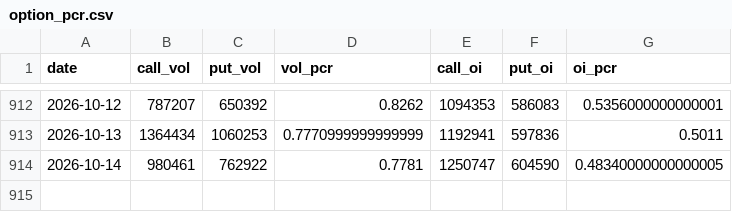
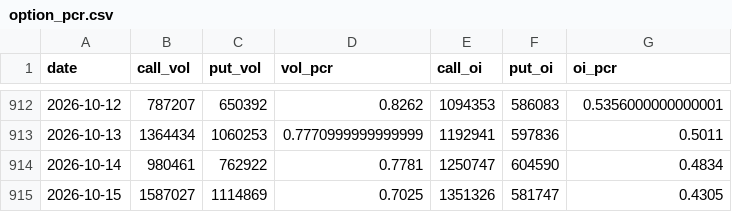
Before and after one commit to whao79-sudo/cyb-mdh-analysis, a CSV file: data/option_pcr.csv, drawn as a sheet; only a part is shown, gaps mark what is left out.

```diff
--- a/data/option_pcr.csv
+++ b/data/option_pcr.csv
@@ -913,2 +913,3 @@ date,call_vol,put_vol,vol_pcr,call_oi,put_oi,oi_pcr
 2026-10-13,1364434,1060253,0.7770999999999999,1192941,597836,0.5011
-2026-10-14,980461,762922,0.7781,1250747,604590,0.48340000000000005
+2026-10-14,980461,762922,0.7781,1250747,604590,0.4834
+2026-10-15,1587027,1114869,0.7025,1351326,581747,0.4305
```
Also changed, not shown: data/qvix_data.csv, 31 other files.
